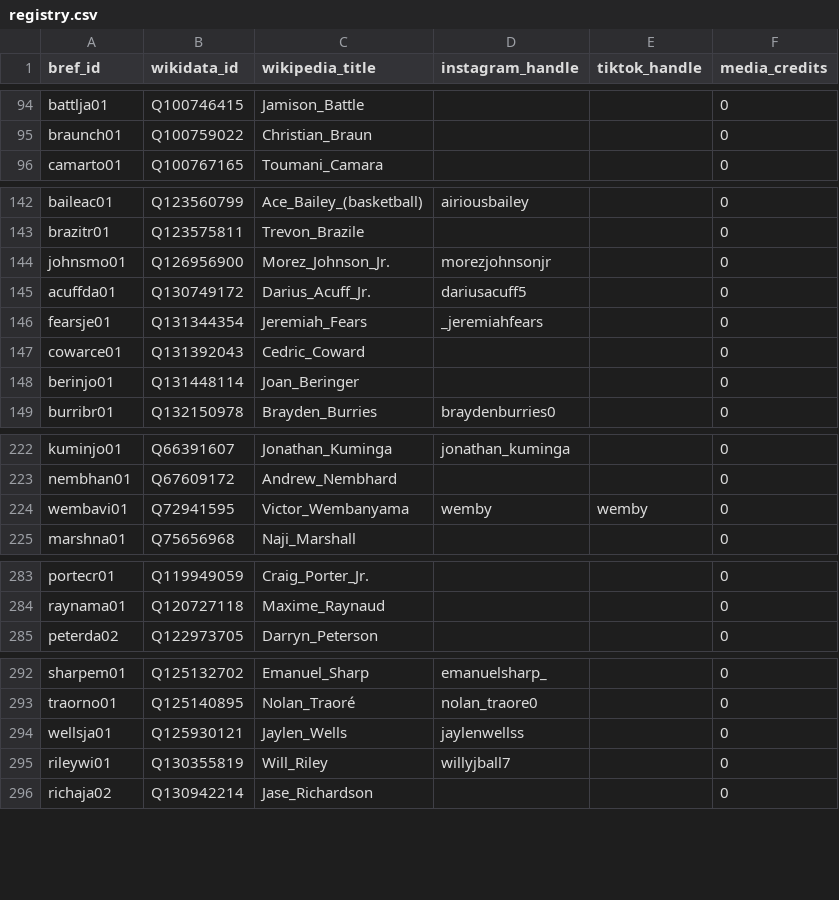
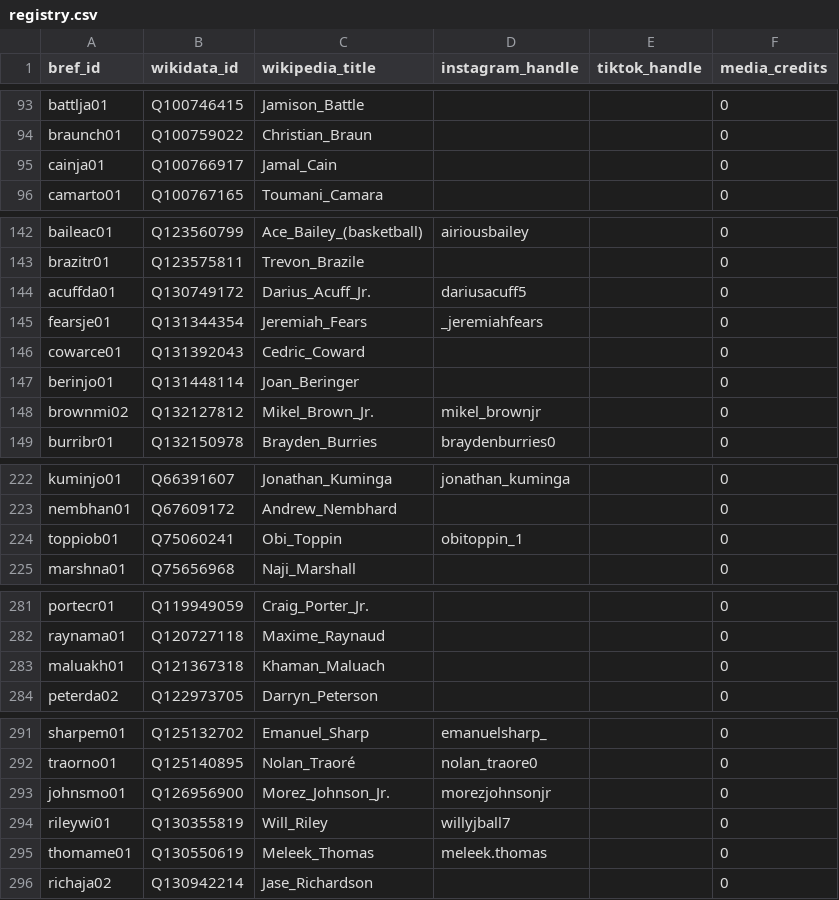
Before and after one commit to npnair/nba-fame-vs-game, a CSV file: raw/registry.csv, drawn as a sheet; only a part is shown, gaps mark what is left out; the diff covers the shown part only.

```diff
--- a/raw/registry.csv
+++ b/raw/registry.csv
@@ -95,2 +94,3 @@ battlja01,Q100746415,Jamison_Battle,,,0
 braunch01,Q100759022,Christian_Braun,,,0
+cainja01,Q100766917,Jamal_Cain,,,0
 camarto01,Q100767165,Toumani_Camara,,,0
@@ -143,3 +143,2 @@ baileac01,Q123560799,Ace_Bailey_(basketball),airiousbailey,,0
 brazitr01,Q123575811,Trevon_Brazile,,,0
-johnsmo01,Q126956900,Morez_Johnson_Jr.,morezjohnsonjr,,0
 acuffda01,Q130749172,Darius_Acuff_Jr.,dariusacuff5,,0
@@ -148,2 +147,3 @@ cowarce01,Q131392043,Cedric_Coward,,,0
 berinjo01,Q131448114,Joan_Beringer,,,0
+brownmi02,Q132127812,Mikel_Brown_Jr.,mikel_brownjr,,0
 burribr01,Q132150978,Brayden_Burries,braydenburries0,,0
@@ -223,3 +223,3 @@ kuminjo01,Q66391607,Jonathan_Kuminga,jonathan_kuminga,,0
 nembhan01,Q67609172,Andrew_Nembhard,,,0
-wembavi01,Q72941595,Victor_Wembanyama,wemby,wemby,0
+toppiob01,Q75060241,Obi_Toppin,obitoppin_1,,0
 marshna01,Q75656968,Naji_Marshall,,,0
@@ -284,2 +282,3 @@ portecr01,Q119949059,Craig_Porter_Jr.,,,0
 raynama01,Q120727118,Maxime_Raynaud,,,0
+maluakh01,Q121367318,Khaman_Maluach,,,0
 peterda02,Q122973705,Darryn_Peterson,,,0
@@ -293,4 +292,5 @@ sharpem01,Q125132702,Emanuel_Sharp,emanuelsharp_,,0
 traorno01,Q125140895,Nolan_Traoré,nolan_traore0,,0
-wellsja01,Q125930121,Jaylen_Wells,jaylenwellss,,0
+johnsmo01,Q126956900,Morez_Johnson_Jr.,morezjohnsonjr,,0
 rileywi01,Q130355819,Will_Riley,willyjball7,,0
+thomame01,Q130550619,Meleek_Thomas,meleek.thomas,,0
 richaja02,Q130942214,Jase_Richardson,,,0
```
Also changed, not shown: 5 moved rows elsewhere in this file, data/social_followers.csv, raw/bref_advanced_2027.csv, 6 other files.
